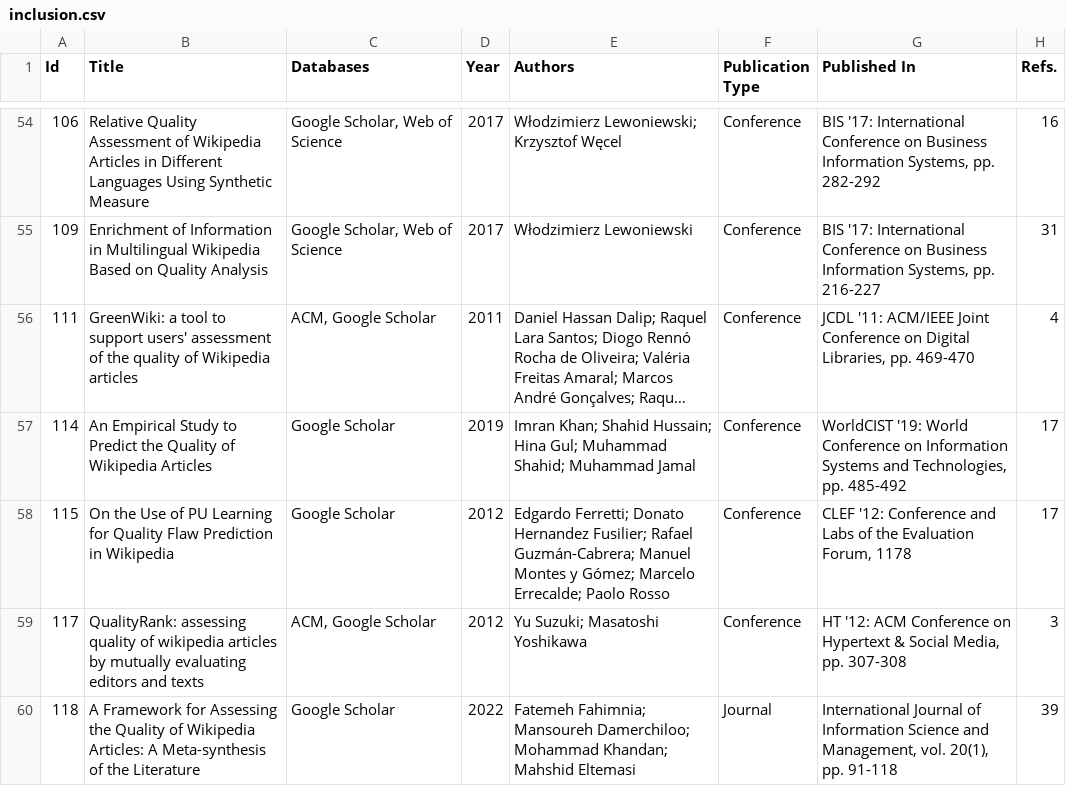
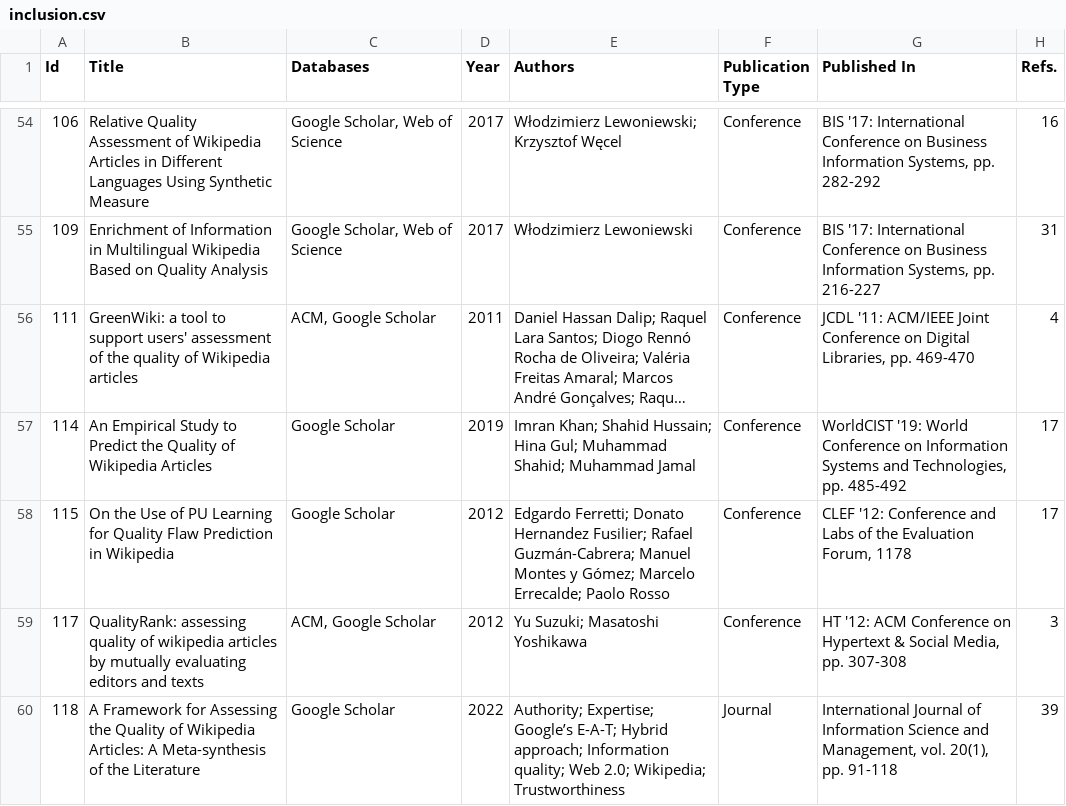
Before and after one commit to MOAAS/WikiQuality, a CSV file: review/validation/inclusion.csv, drawn as a sheet; only a part is shown, gaps mark what is left out; long unchanged cells end in …; the diff covers the shown part only; the diff names each change by its address in the sheet, - before the commit and + after, or states it on an @@ line.

```diff
--- a/review/validation/inclusion.csv
+++ b/review/validation/inclusion.csv
-E60 (Authors): Fatemeh Fahimnia; Mansoureh Damerchiloo; Mohammad Khandan; Mahshid Eltemasi
+E60 (Authors): Authority; Expertise; Google’s E-A-T; Hybrid approach; Information quality; Web 2.0; Wikipedia; Trustworthiness
```
Also changed, not shown: 3 edited cells elsewhere in this file, 1 other file.
